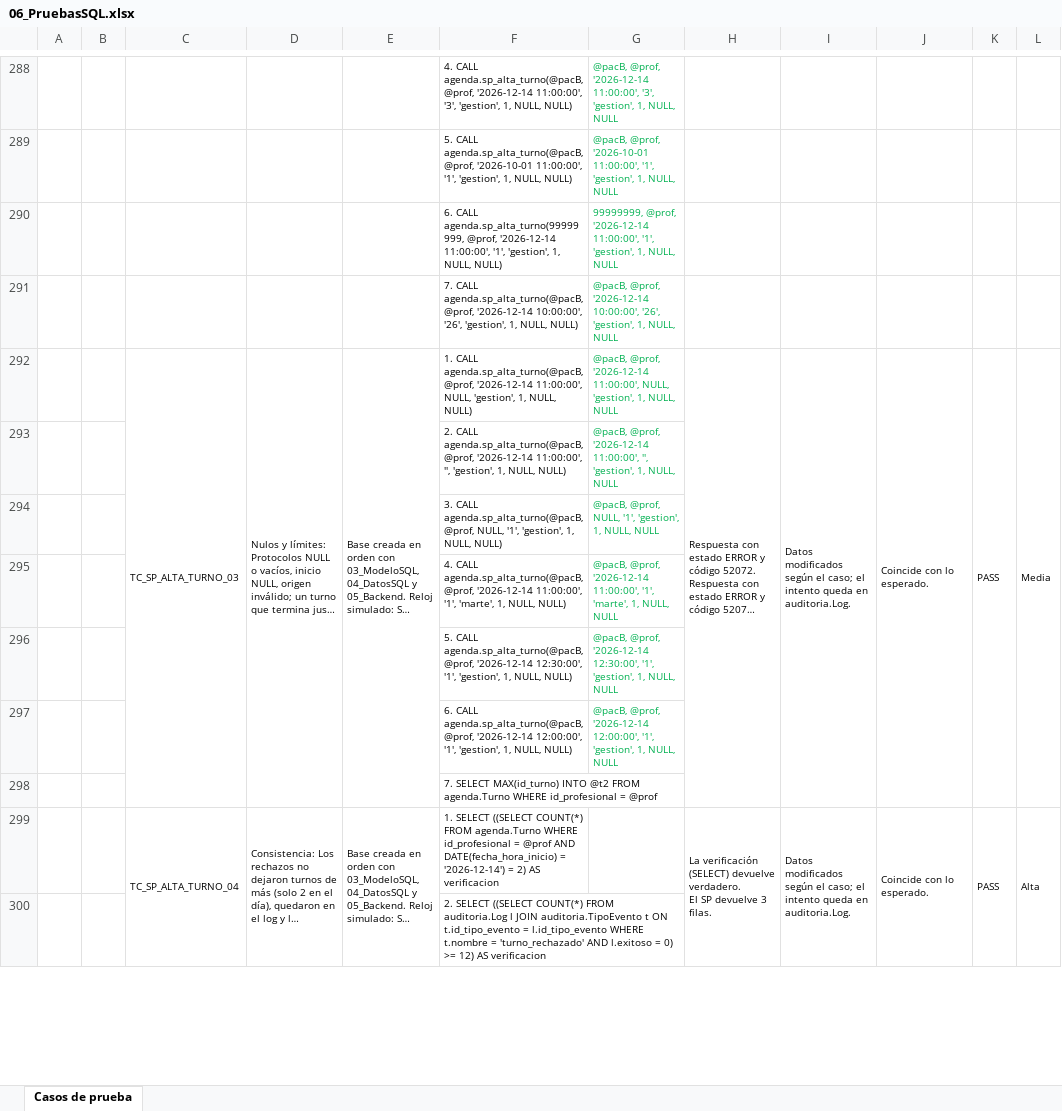
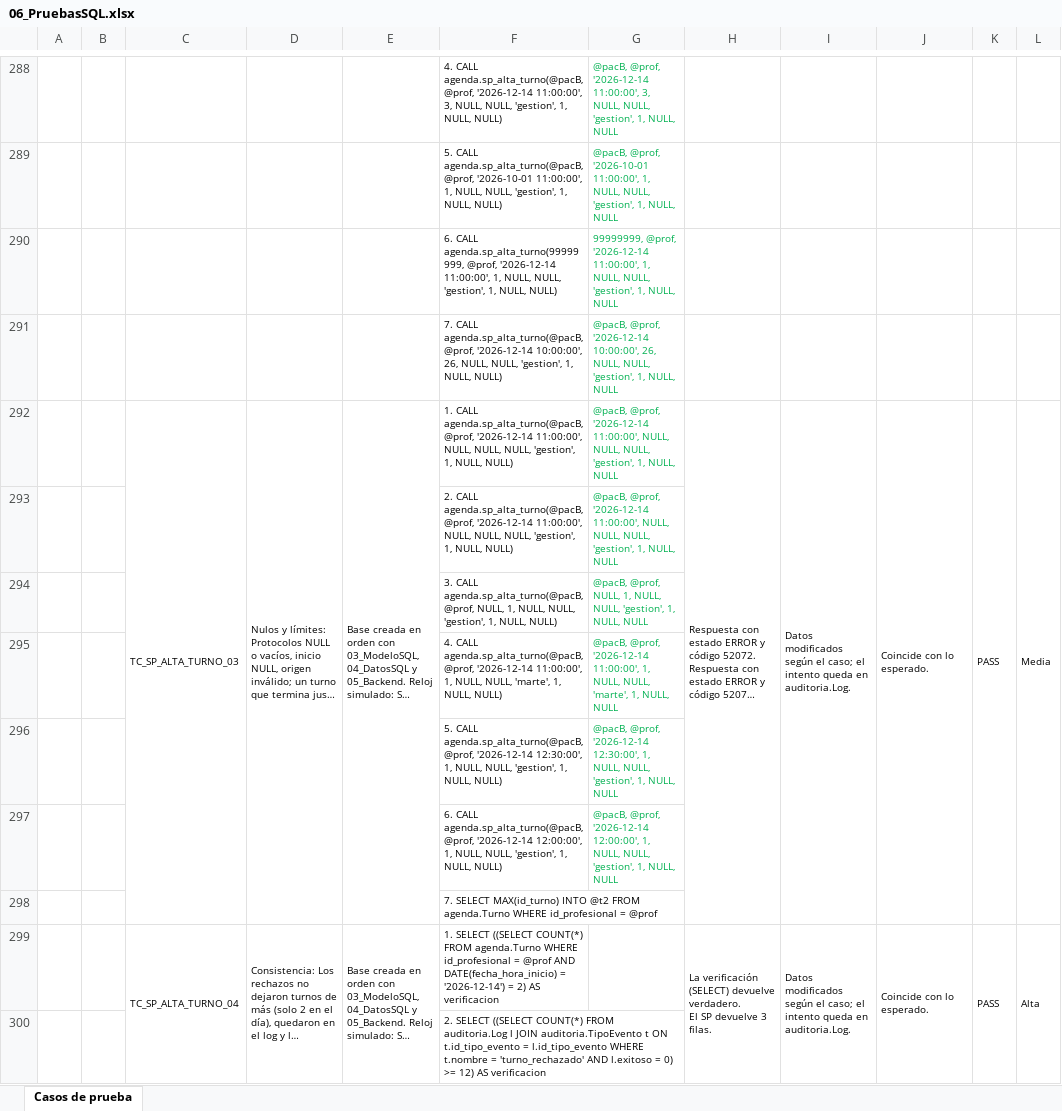
Before and after one commit to sant1jmnz/Proyect-berea, an Excel workbook: entrega-hito-2/06_PruebasSQL.xlsx, sheet Casos de prueba, drawn as a sheet; only a part is shown, gaps mark what is left out; long unchanged cells end in …; values as stored, in another font and other column widths than the file's, no borders; the diff covers the shown part only; the diff names each change by its address in the sheet, - before the commit and + after, or states it on an @@ line.

```diff
--- a/entrega-hito-2/06_PruebasSQL.xlsx (sheet Casos de prueba)
+++ b/entrega-hito-2/06_PruebasSQL.xlsx (sheet Casos de prueba)
-F288: …'2026-12-14 11:00:00', '3', 'gestion', 1,…
+F288: …'2026-12-14 11:00:00', 3, NULL, NULL, 'gestion', 1,…
-G288: …'2026-12-14 11:00:00', '3', 'gestion', 1,…
+G288: …'2026-12-14 11:00:00', 3, NULL, NULL, 'gestion', 1,…
-F289: …'2026-10-01 11:00:00', '1', 'gestion', 1,…
+F289: …'2026-10-01 11:00:00', 1, NULL, NULL, 'gestion', 1,…
-G289: …'2026-10-01 11:00:00', '1', 'gestion', 1,…
+G289: …'2026-10-01 11:00:00', 1, NULL, NULL, 'gestion', 1,…
-F290: …'2026-12-14 11:00:00', '1', 'gestion', 1,…
+F290: …'2026-12-14 11:00:00', 1, NULL, NULL, 'gestion', 1,…
-G290: …'2026-12-14 11:00:00', '1', 'gestion', 1,…
+G290: …'2026-12-14 11:00:00', 1, NULL, NULL, 'gestion', 1,…
-F291: …'2026-12-14 10:00:00', '26', 'gestion', 1,…
+F291: …'2026-12-14 10:00:00', 26, NULL, NULL, 'gestion', 1,…
-G291: …'2026-12-14 10:00:00', '26', 'gestion', 1,…
+G291: …'2026-12-14 10:00:00', 26, NULL, NULL, 'gestion', 1,…
-F292: …11:00:00', NULL, 'gestion', 1,…
+F292: …11:00:00', NULL, NULL, NULL, 'gestion', 1,…
-G292: …11:00:00', NULL, 'gestion', 1,…
+G292: …11:00:00', NULL, NULL, NULL, 'gestion', 1,…
-F293: …'2026-12-14 11:00:00', '', 'gestion', 1,…
+F293: …'2026-12-14 11:00:00', NULL, NULL, NULL, 'gestion', 1,…
-G293: …'2026-12-14 11:00:00', '', 'gestion', 1,…
+G293: …'2026-12-14 11:00:00', NULL, NULL, NULL, 'gestion', 1,…
-F294: …@prof, NULL, '1', 'gestion', 1,…
+F294: …@prof, NULL, 1, NULL, NULL, 'gestion', 1,…
-G294: …@prof, NULL, '1', 'gestion', 1,…
+G294: …@prof, NULL, 1, NULL, NULL, 'gestion', 1,…
-F295: …'2026-12-14 11:00:00', '1', 'marte', 1,…
+F295: …'2026-12-14 11:00:00', 1, NULL, NULL, 'marte', 1,…
-G295: …'2026-12-14 11:00:00', '1', 'marte', 1,…
+G295: …'2026-12-14 11:00:00', 1, NULL, NULL, 'marte', 1,…
-F296: …'2026-12-14 12:30:00', '1', 'gestion', 1,…
+F296: …'2026-12-14 12:30:00', 1, NULL, NULL, 'gestion', 1,…
-G296: …'2026-12-14 12:30:00', '1', 'gestion', 1,…
+G296: …'2026-12-14 12:30:00', 1, NULL, NULL, 'gestion', 1,…
-F297: …'2026-12-14 12:00:00', '1', 'gestion', 1,…
+F297: …'2026-12-14 12:00:00', 1, NULL, NULL, 'gestion', 1,…
-G297: …'2026-12-14 12:00:00', '1', 'gestion', 1,…
+G297: …'2026-12-14 12:00:00', 1, NULL, NULL, 'gestion', 1,…
```
Also changed, not shown: 15 added rows, 10 removed rows, 128 edited cells and merged cells elsewhere in this sheet, 4 other files.
